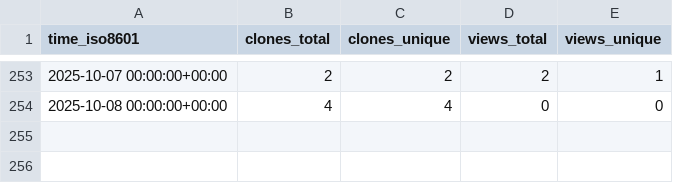
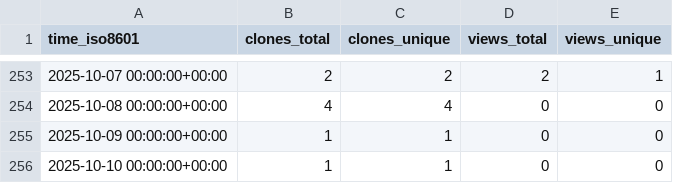
Before and after one commit to peff74/ESP_connect_to_strongest_WiFi, a CSV file: peff74/ESP_connect_to_strongest_WiFi/ghrs-data/views_clones_aggregate.csv, drawn as a sheet; only a part is shown, gaps mark what is left out.

```diff
--- a/peff74/ESP_connect_to_strongest_WiFi/ghrs-data/views_clones_aggregate.csv
+++ b/peff74/ESP_connect_to_strongest_WiFi/ghrs-data/views_clones_aggregate.csv
@@ -254 +254,3 @@ time_iso8601,clones_total,clones_unique,views_total,views_unique
 2025-10-08 00:00:00+00:00,4,4,0,0
+2025-10-09 00:00:00+00:00,1,1,0,0
+2025-10-10 00:00:00+00:00,1,1,0,0
```
Also changed, not shown: 1 other file.
